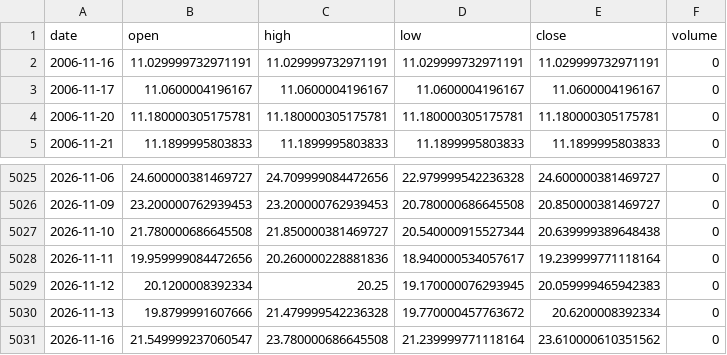
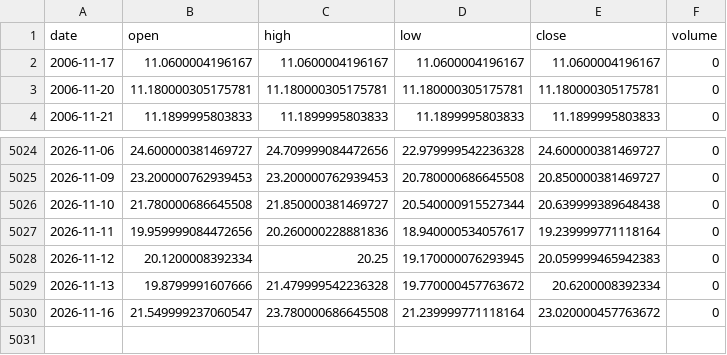
Before and after one commit to chenzhi123/market-trend-dashboard, a CSV file: data/cache/px__VIX3M.csv, drawn as a sheet; only a part is shown, gaps mark what is left out.

```diff
--- a/data/cache/px__VIX3M.csv
+++ b/data/cache/px__VIX3M.csv
@@ -1,3 +1,2 @@
 date,open,high,low,close,volume
-2006-11-16,11.029999732971191,11.029999732971191,11.029999732971191,11.029999732971191,0
 2006-11-17,11.0600004196167,11.0600004196167,11.0600004196167,11.0600004196167,0
@@ -5030,2 +5029,2 @@ date,open,high,low,close,volume
 2026-11-13,19.8799991607666,21.479999542236328,19.770000457763672,20.6200008392334,0
-2026-11-16,21.549999237060547,23.780000686645508,21.239999771118164,23.610000610351562,0
+2026-11-16,21.549999237060547,23.780000686645508,21.239999771118164,23.020000457763672,0
```
Also changed, not shown: data/cache/px__DJI.csv, data/cache/px__GSPC.csv, 54 other files.
